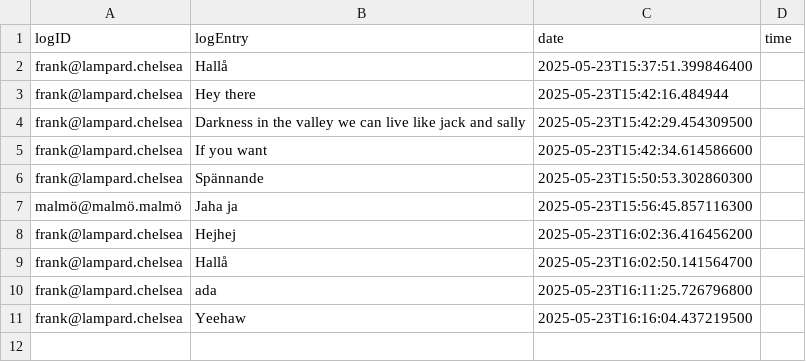
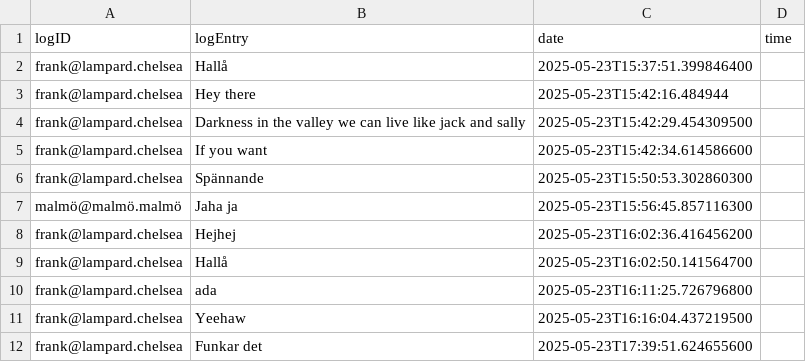
Before and after one commit to qqequalstears/LocalZeroToLocalHero, a CSV file: src/main/java/Server/fileStorage/log.csv, drawn as a sheet.

```diff
--- a/src/main/java/Server/fileStorage/log.csv
+++ b/src/main/java/Server/fileStorage/log.csv
@@ -11 +11,2 @@ frank@lampard.chelsea,ada,2025-05-23T16:11:25.726796800
 frank@lampard.chelsea,Yeehaw,2025-05-23T16:16:04.437219500
+frank@lampard.chelsea,Funkar det,2025-05-23T17:39:51.624655600
```
Also changed, not shown: src/main/java/Server/fileStorage/achievements.csv, src/main/java/Server/fileStorage/activeIntiative.csv, 10 other files.
